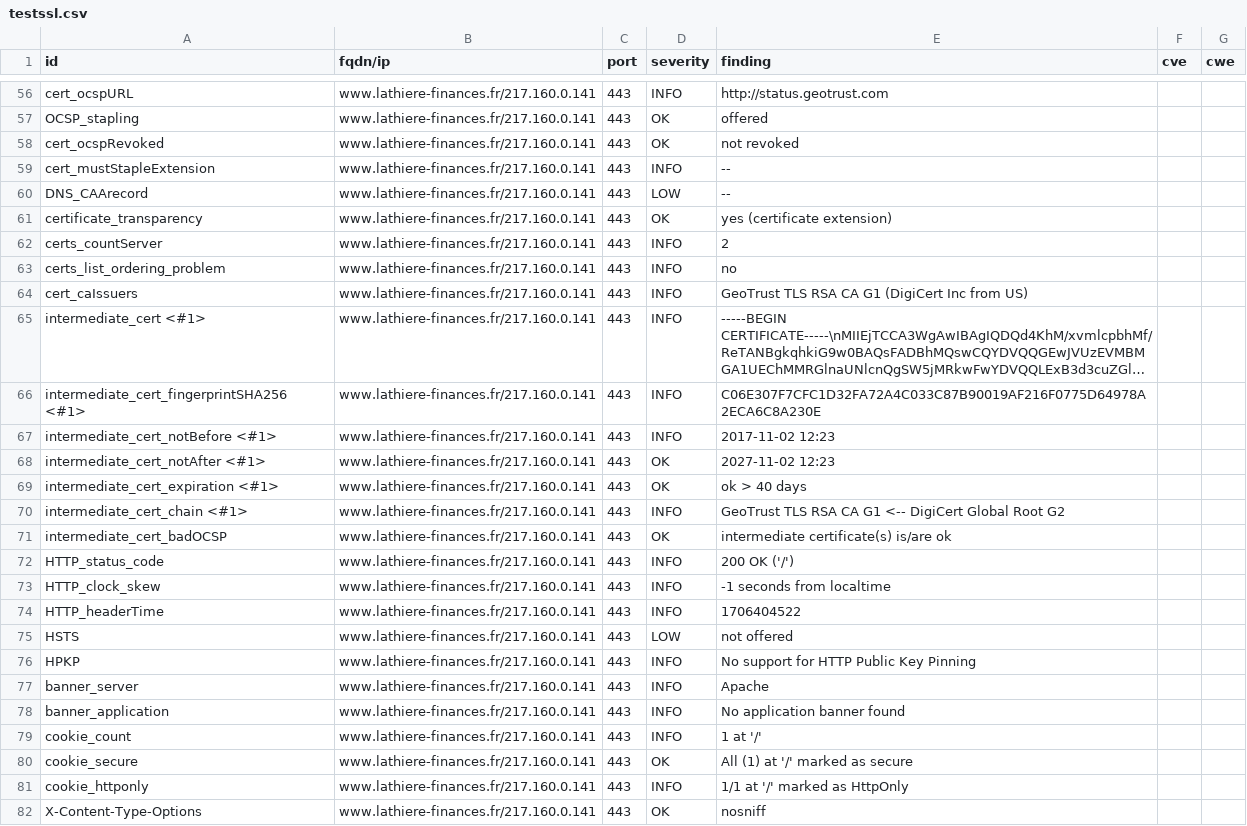
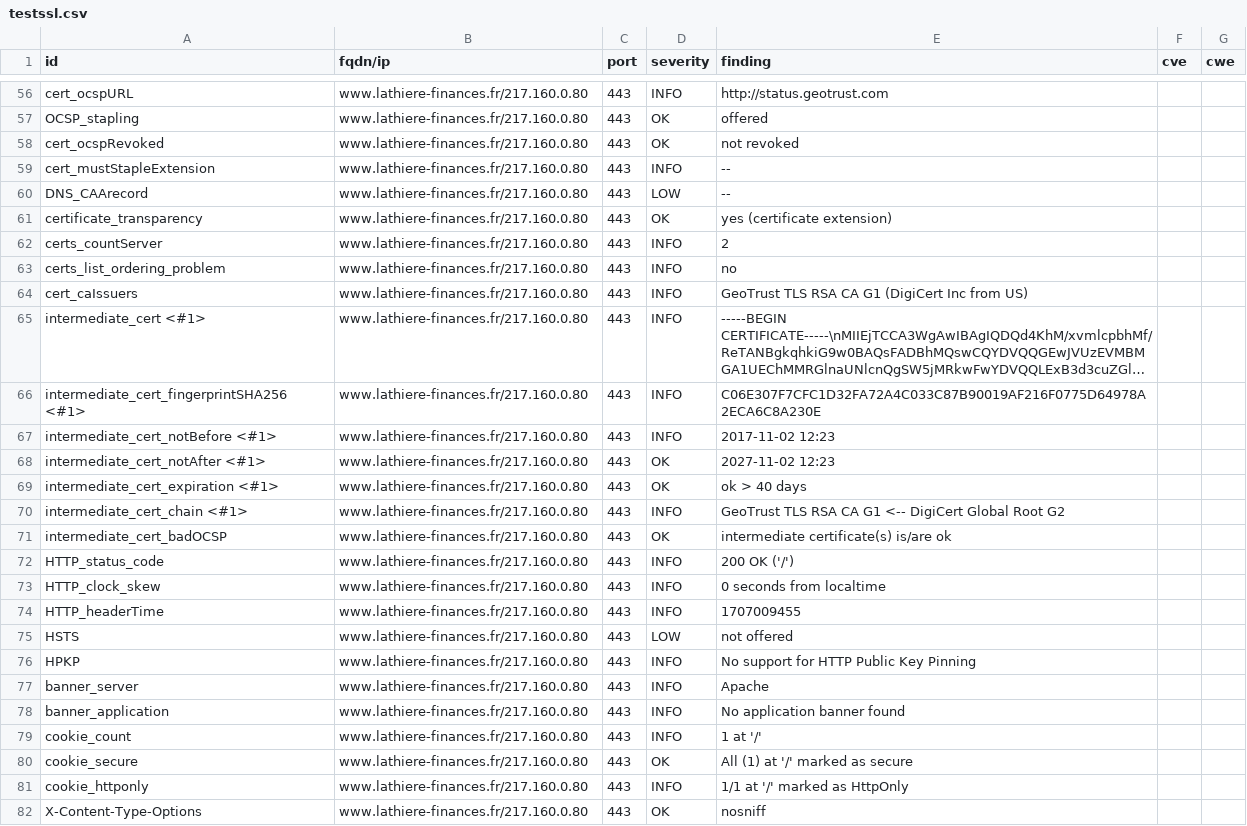
Before and after one commit to Trinacodus/trinalord, a CSV file: results/aHR0cDovL3d3dy5sYXRoaWVyZS1maW5hbmNlcy5mcg==/testssl.csv, drawn as a sheet; only a part is shown, gaps mark what is left out; long unchanged cells end in …; the diff covers the shown part only; the diff names each change by its address in the sheet, - before the commit and + after, or states it on an @@ line.

```diff
--- a/results/aHR0cDovL3d3dy5sYXRoaWVyZS1maW5hbmNlcy5mcg==/testssl.csv
+++ b/results/aHR0cDovL3d3dy5sYXRoaWVyZS1maW5hbmNlcy5mcg==/testssl.csv
-B56:B82 (fqdn/ip): www.lathiere-finances.fr/217.160.0.141
+B56:B82 (fqdn/ip): www.lathiere-finances.fr/217.160.0.80
-E73 (finding): -1 seconds from localtime
+E73 (finding): 0 seconds from localtime
-E74 (finding): 1706404522
+E74 (finding): 1707009455
```
Also changed, not shown: 127 edited cells elsewhere in this file, 10 other files.
